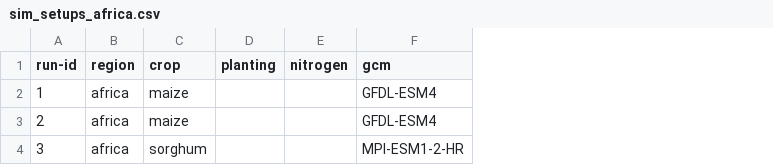
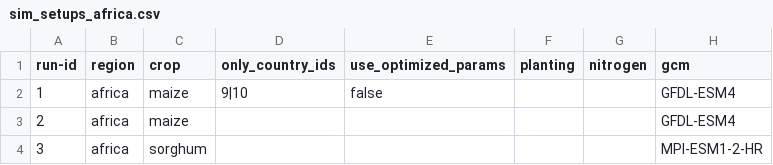
Before and after one commit to zalf-rpm/monica_africa, a CSV file: sim_setups_africa.csv, drawn as a sheet; only a part is shown; the diff names each change by its address in the sheet, - before the commit and + after, or states it on an @@ line.

Commit message:
added option to run africa with optimized params

```diff
--- a/sim_setups_africa.csv
+++ b/sim_setups_africa.csv
+column D (only_country_ids), row 2: 9|10
+column E (use_optimized_params), row 2: false
```
Also changed, not shown: 3 other files.
